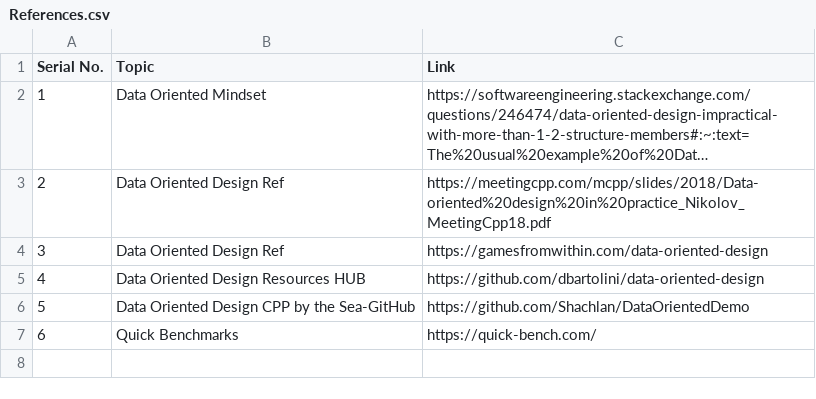
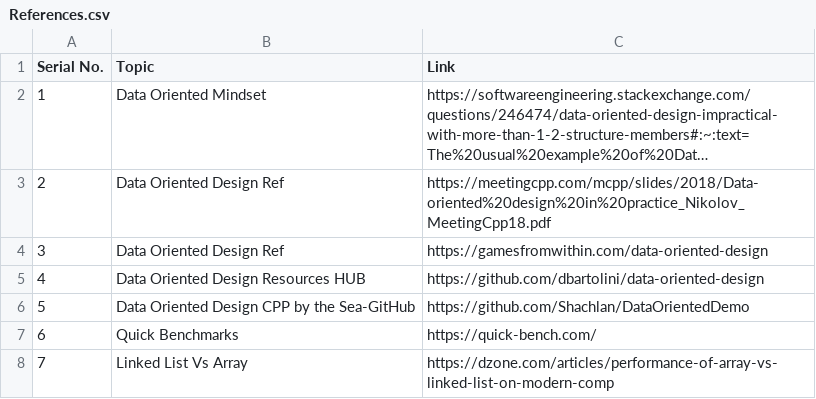
Before and after one commit to tanishqvyas/Data-Oriented-Design-Guidelines, a CSV file: References.csv, drawn as a sheet; long unchanged cells end in …; the diff names each change by its address in the sheet, - before the commit and + after, or states it on an @@ line.

Commit message:
Added reference for Linked List Vs Array

```diff
--- a/References.csv
+++ b/References.csv
+row 8: 7 | Linked List Vs Array | https://dzone.com/articles/performance-of-array-vs-linked-list-on-modern-comp
```
